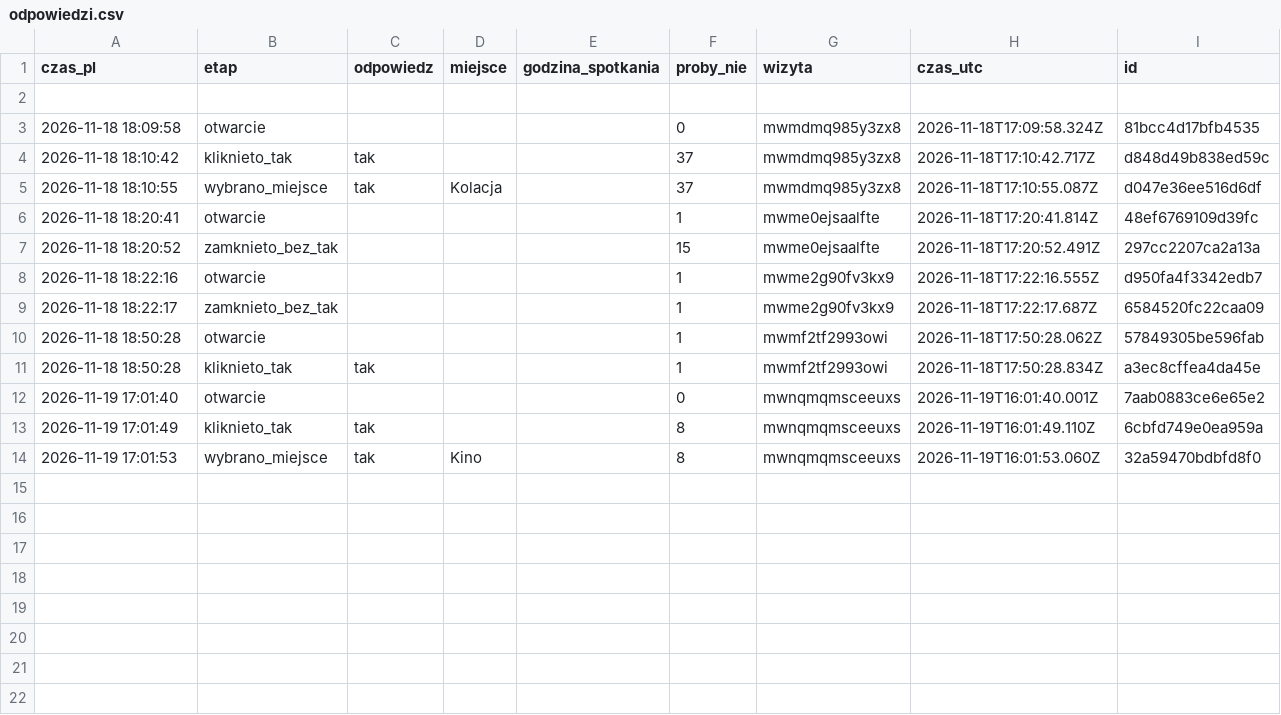
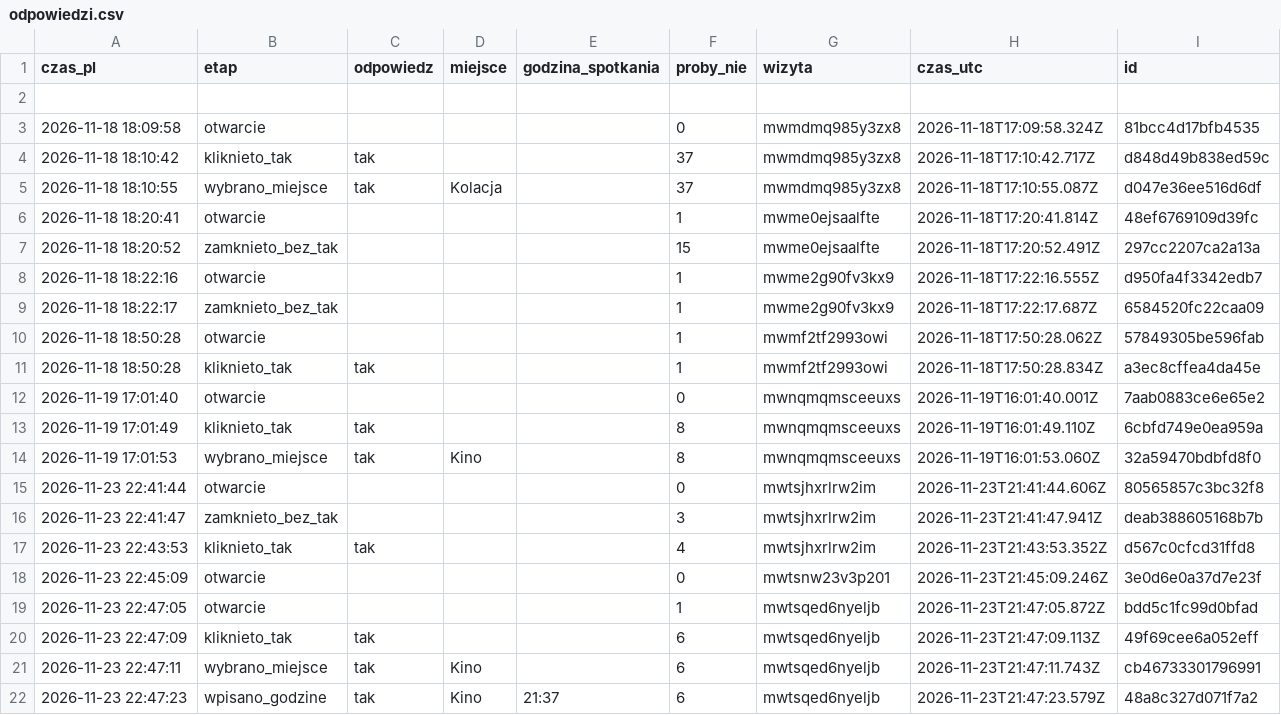
Before and after one commit to Kajetan98/randka, a CSV file: odpowiedzi.csv, drawn as a sheet.

```diff
--- a/odpowiedzi.csv
+++ b/odpowiedzi.csv
@@ -14 +14,9 @@ czas_pl,etap,odpowiedz,miejsce,godzina_spotkania,proby_nie,wizyta,czas_utc,id
 2026-11-19 17:01:53,wybrano_miejsce,tak,Kino,,8,mwnqmqmsceeuxs,2026-11-19T16:01:53.060Z,32a59470bdbfd8f0
+2026-11-23 22:41:44,otwarcie,,,,0,mwtsjhxrlrw2im,2026-11-23T21:41:44.606Z,80565857c3bc32f8
+2026-11-23 22:41:47,zamknieto_bez_tak,,,,3,mwtsjhxrlrw2im,2026-11-23T21:41:47.941Z,deab388605168b7b
+2026-11-23 22:43:53,kliknieto_tak,tak,,,4,mwtsjhxrlrw2im,2026-11-23T21:43:53.352Z,d567c0cfcd31ffd8
+2026-11-23 22:45:09,otwarcie,,,,0,mwtsnw23v3p201,2026-11-23T21:45:09.246Z,3e0d6e0a37d7e23f
+2026-11-23 22:47:05,otwarcie,,,,1,mwtsqed6nyeljb,2026-11-23T21:47:05.872Z,bdd5c1fc99d0bfad
+2026-11-23 22:47:09,kliknieto_tak,tak,,,6,mwtsqed6nyeljb,2026-11-23T21:47:09.113Z,49f69cee6a052eff
+2026-11-23 22:47:11,wybrano_miejsce,tak,Kino,,6,mwtsqed6nyeljb,2026-11-23T21:47:11.743Z,cb46733301796991
+2026-11-23 22:47:23,wpisano_godzine,tak,Kino,21:37,6,mwtsqed6nyeljb,2026-11-23T21:47:23.579Z,48a8c327d071f7a2
```
